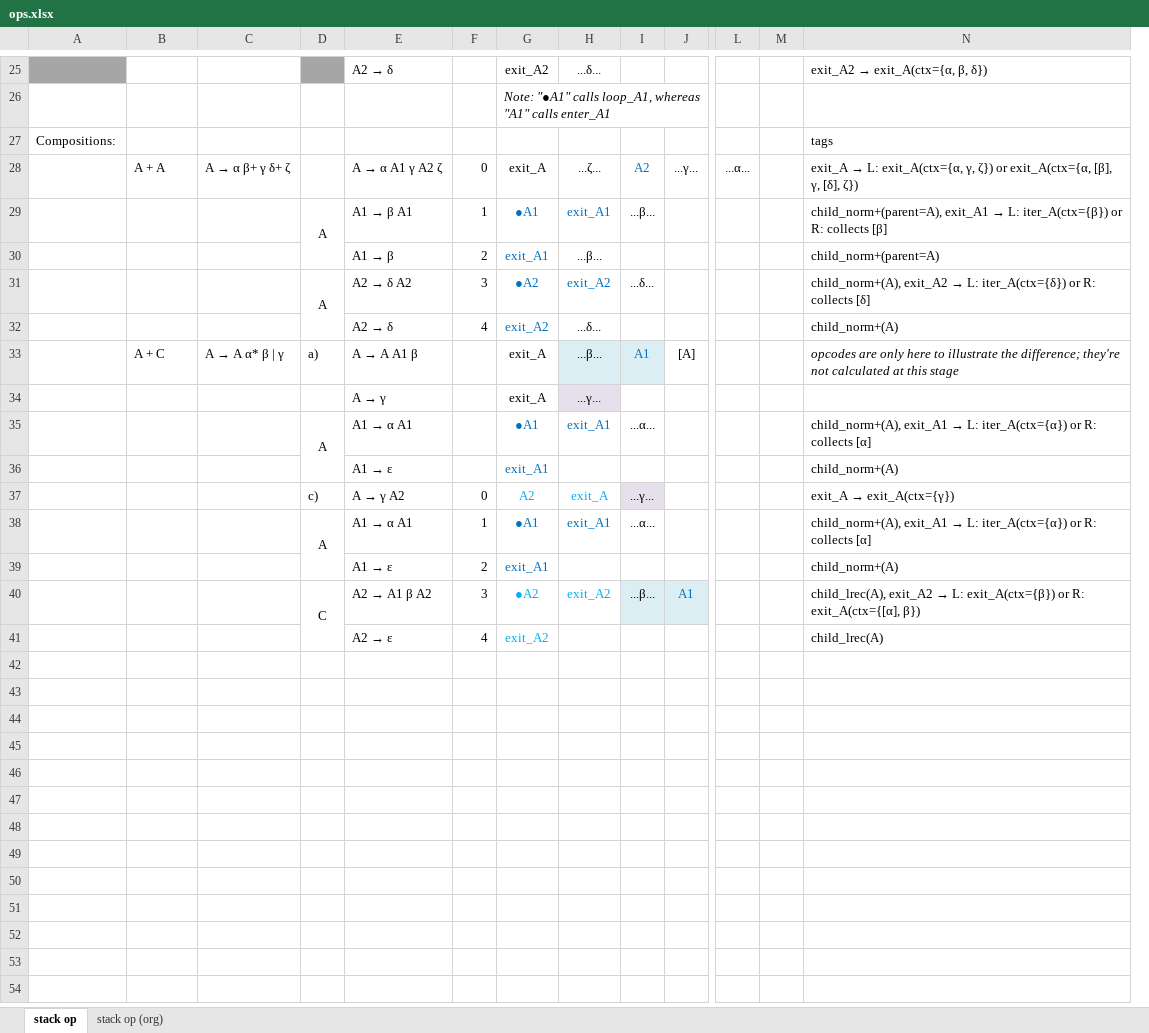
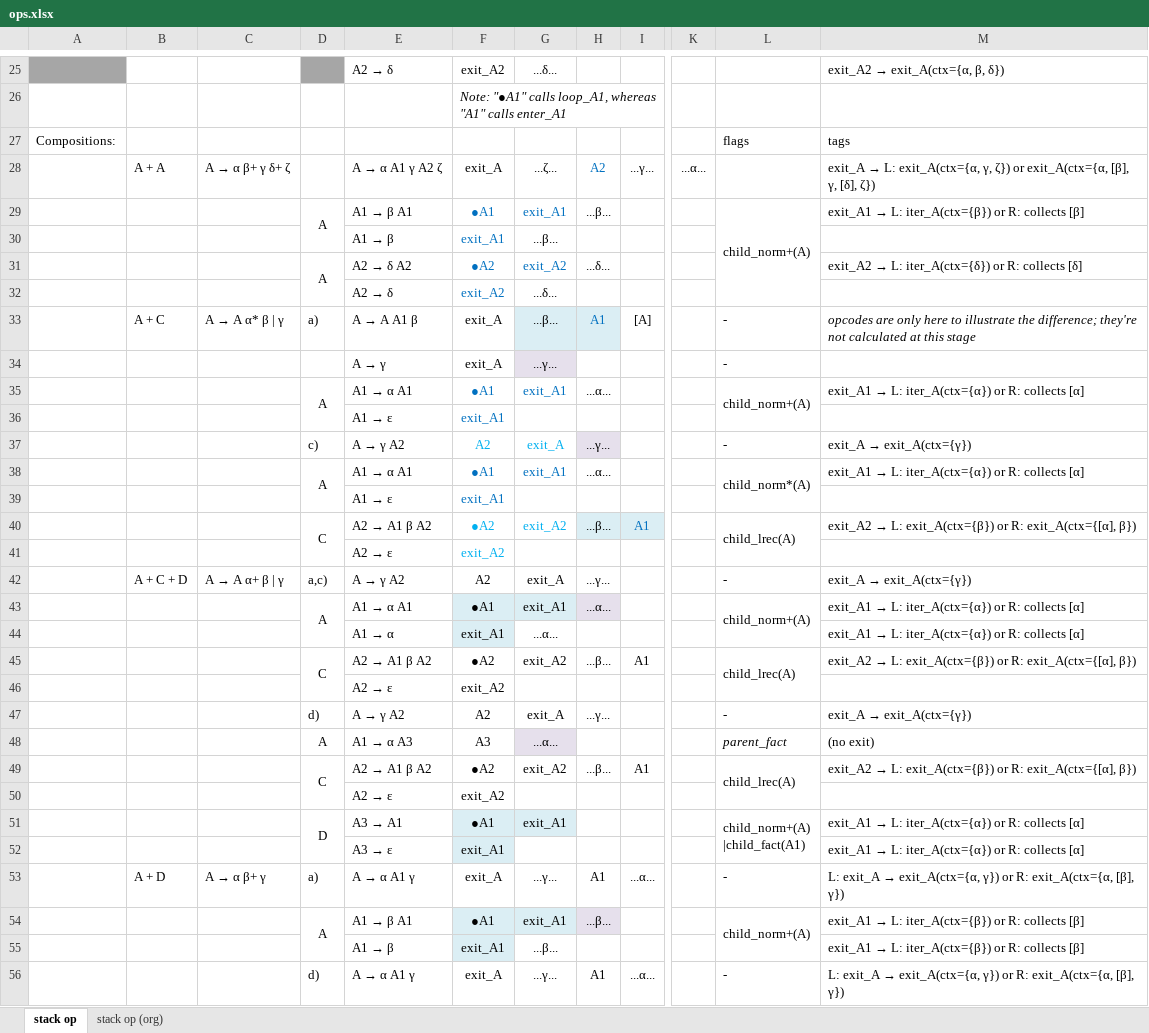
Before and after one commit to blueglyph/lexigram, an Excel workbook: doc/ops.xlsx, sheet stack op, drawn as a sheet; only a part is shown, gaps mark what is left out; values as stored, in another font and other column widths than the file's, no borders; removed rows and columns are numbered as before the commit, all else as after; rows hold the shown columns only; ↵ is a line break in a cell; the diff covers the shown part only; the diff names each change by its address in the sheet, - before the commit and + after, or states it on an @@ line.

Commit message:
update doc

```diff
--- a/doc/ops.xlsx (sheet stack op)
+++ b/doc/ops.xlsx (sheet stack op)
-column F, rows 28-41: 0 | 1 | 2 | 3 | 4 |  |  |  |  | 0 | 1 | 2 | 3 | 4
-column M, empty
+column L, rows 27-40: flags |  | child_norm+(A) |  |  |  | - | - | child_norm+(A) |  | - | child_norm*(A) |  | child_lrec(A)
-M29: child_norm+(parent=A), exit_A1 →…
+M29: exit_A1 →…
-M30: child_norm+(parent=A)
+M30: (empty)
-M31: child_norm+(A), exit_A2 →…
+M31: exit_A2 →…
-M32: child_norm+(A)
+M32: (empty)
-M35: child_norm+(A), exit_A1 →…
+M35: exit_A1 →…
-M36: child_norm+(A)
+M36: (empty)
-M38: child_norm+(A), exit_A1 →…
+M38: exit_A1 →…
-M39: child_norm+(A)
+M39: (empty)
-M40: child_lrec(A), exit_A2 →…
+M40: exit_A2 →…
-M41: child_lrec(A)
+M41: (empty)
+row 42:  | A + C + D | A → A α+ β | γ | a,c) | A → γ A2 | A2 | exit_A | ...γ... |  |  | - | exit_A → exit_A(ctx={γ})
+row 43:  |  |  | A | A1 → α A1 | ●A1 | exit_A1 | ...α... |  |  | child_norm+(A) | exit_A1 → L: iter_A(ctx={α}) or R: collects [α]
+row 44:  |  |  |  | A1 → α | exit_A1 | ...α... |  |  |  |  | exit_A1 → L: iter_A(ctx={α}) or R: collects [α]
+row 45:  |  |  | C | A2 → A1 β A2 | ●A2 | exit_A2 | ...β... | A1 |  | child_lrec(A) | exit_A2 → L: exit_A(ctx={β}) or R: exit_A(ctx={[α], β})
+row 46:  |  |  |  | A2 → ε | exit_A2
+row 47:  |  |  | d) | A → γ A2 | A2 | exit_A | ...γ... |  |  | - | exit_A → exit_A(ctx={γ})
+row 48:  |  |  | A | A1 → α A3 | A3 | ...α... |  |  |  | parent_fact | (no exit)
+row 49:  |  |  | C | A2 → A1 β A2 | ●A2 | exit_A2 | ...β... | A1 |  | child_lrec(A) | exit_A2 → L: exit_A(ctx={β}) or R: exit_A(ctx={[α], β})
+row 50:  |  |  |  | A2 → ε | exit_A2
+row 51:  |  |  | D | A3 → A1 | ●A1 | exit_A1 |  |  |  | child_norm+(A) ↵ |child_fact(A1) | exit_A1 → L: iter_A(ctx={α}) or R: collects [α]
+row 52:  |  |  |  | A3 → ε | exit_A1 |  |  |  |  |  | exit_A1 → L: iter_A(ctx={α}) or R: collects [α]
+row 53:  | A + D | A → α β+ γ | a) | A → α A1 γ | exit_A | ...γ... | A1 | ...α... |  | - | L: exit_A → exit_A(ctx={α, γ}) or R: exit_A(ctx={α, [β], γ})
+row 54:  |  |  | A | A1 → β A1 | ●A1 | exit_A1 | ...β... |  |  | child_norm+(A) | exit_A1 → L: iter_A(ctx={β}) or R: collects [β]
+row 55:  |  |  |  | A1 → β | exit_A1 | ...β... |  |  |  |  | exit_A1 → L: iter_A(ctx={β}) or R: collects [β]
+row 56:  |  |  | d) | A → α A1 γ | exit_A | ...γ... | A1 | ...α... |  | - | L: exit_A → exit_A(ctx={α, γ}) or R: exit_A(ctx={α, [β], γ})
```
Also changed, not shown: 11 added rows, 1 removed row and 1 edited cell elsewhere in this sheet.
